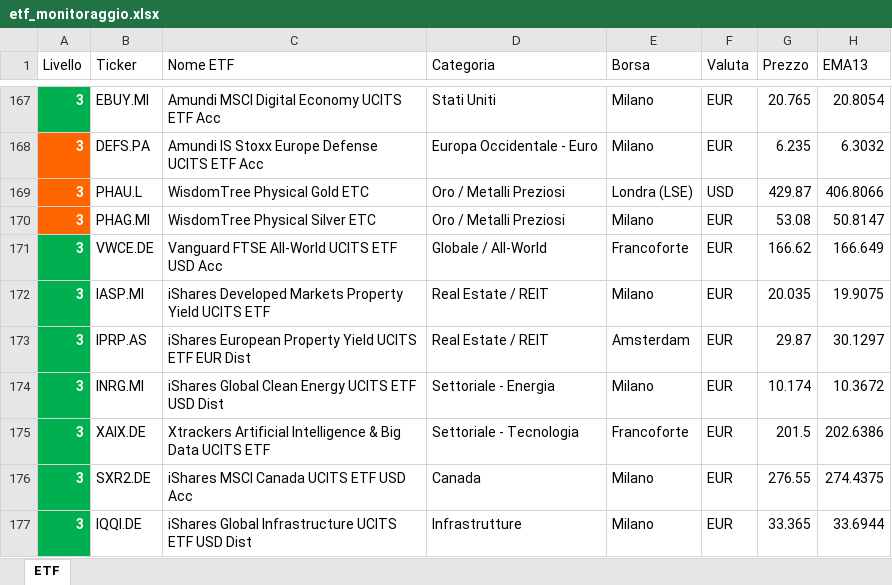
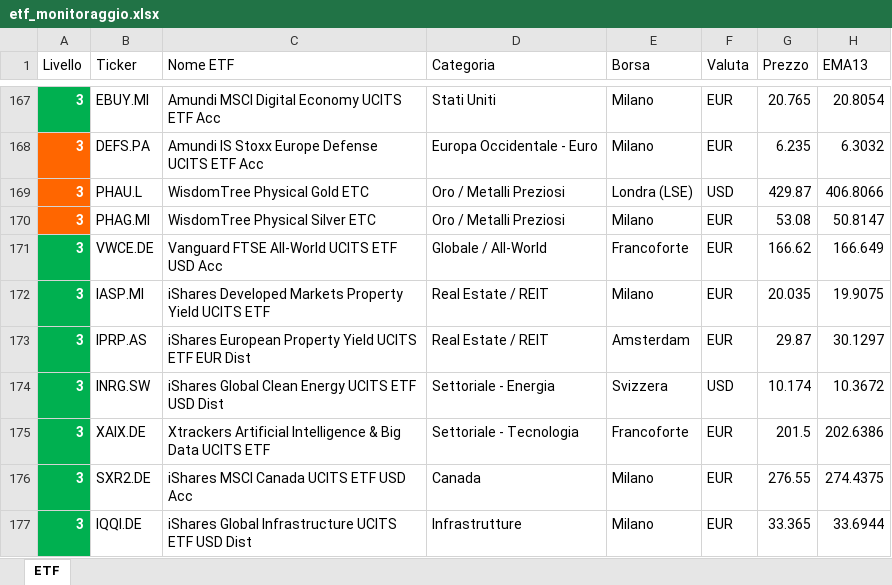
Before and after one commit to pimpy67/etf-monitor-system, an Excel workbook: etf_monitoraggio.xlsx, sheet ETF, drawn as a sheet; only a part is shown, gaps mark what is left out; values as stored, in another font and other column widths than the file's, no borders; the diff names each change by its address in the sheet, - before the commit and + after, or states it on an @@ line.

```diff
--- a/etf_monitoraggio.xlsx (sheet ETF)
+++ b/etf_monitoraggio.xlsx (sheet ETF)
-B174 (Ticker): INRG.MI
+B174 (Ticker): INRG.SW
-E174 (Borsa): Milano
+E174 (Borsa): Svizzera
-F174 (Valuta): EUR
+F174 (Valuta): USD
```
